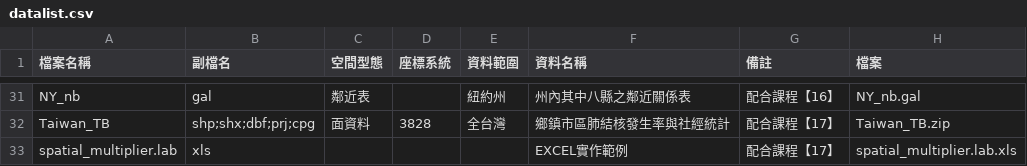
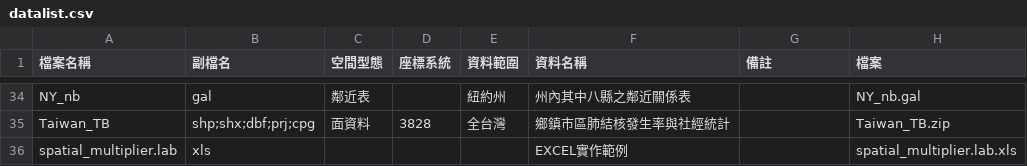
Before and after one commit to wenlab501/GEOG2017, a CSV file: DATA/datalist.csv, drawn as a sheet; only a part is shown, gaps mark what is left out; addresses are those after the commit; the diff covers the shown part only; the diff names each change by its address in the sheet, - before the commit and + after, or states it on an @@ line.

```diff
--- a/DATA/datalist.csv
+++ b/DATA/datalist.csv
-G34 (備註): 配合課程【16】
+G34 (備註): (empty)
-G35:G36 (備註): 配合課程【17】
+G35:G36 (備註): (empty)
```
Also changed, not shown: 3 added rows and 16 edited cells elsewhere in this file, 15 other files.
